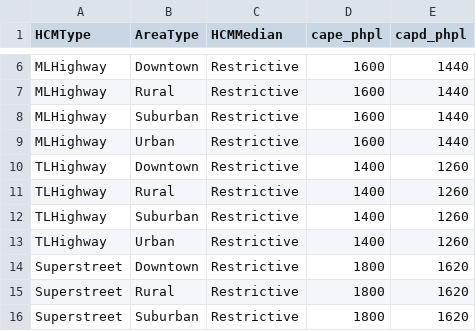
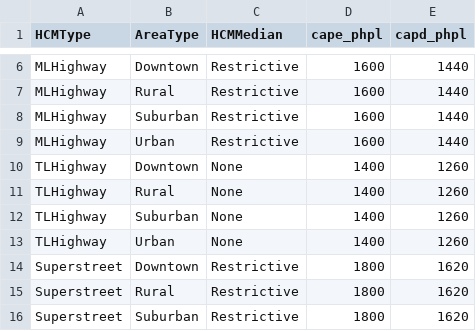
Before and after one commit to Triangle-Modeling-and-Analytics/TRMG2, a CSV file: master/networks/capacity.csv, drawn as a sheet; only a part is shown, gaps mark what is left out.

Commit message:
Update capacity.csv

```diff
--- a/master/networks/capacity.csv
+++ b/master/networks/capacity.csv
@@ -9,6 +9,6 @@ MLHighway,Suburban,Restrictive,1600,1440
 MLHighway,Urban,Restrictive,1600,1440
-TLHighway,Downtown,Restrictive,1400,1260
-TLHighway,Rural,Restrictive,1400,1260
-TLHighway,Suburban,Restrictive,1400,1260
-TLHighway,Urban,Restrictive,1400,1260
+TLHighway,Downtown,None,1400,1260
+TLHighway,Rural,None,1400,1260
+TLHighway,Suburban,None,1400,1260
+TLHighway,Urban,None,1400,1260
 Superstreet,Downtown,Restrictive,1800,1620
```
